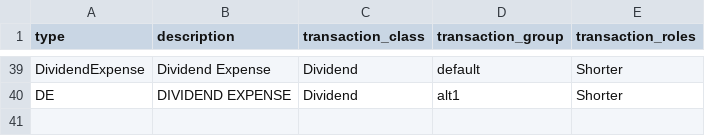
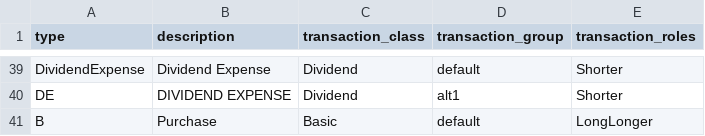
Before and after one commit to finbourne/developer.finbourne.com, a CSV file: developer/modules/lusid/examples/transaction-types/transaction_types.csv, drawn as a sheet; only a part is shown, gaps mark what is left out.

```diff
--- a/developer/modules/lusid/examples/transaction-types/transaction_types.csv
+++ b/developer/modules/lusid/examples/transaction-types/transaction_types.csv
@@ -40 +40,2 @@ DividendExpense,Dividend Expense,Dividend,default,Shorter
 DE,DIVIDEND EXPENSE,Dividend,alt1,Shorter
+B,Purchase,Basic,default,LongLonger
```
Also changed, not shown: 19 other files.
